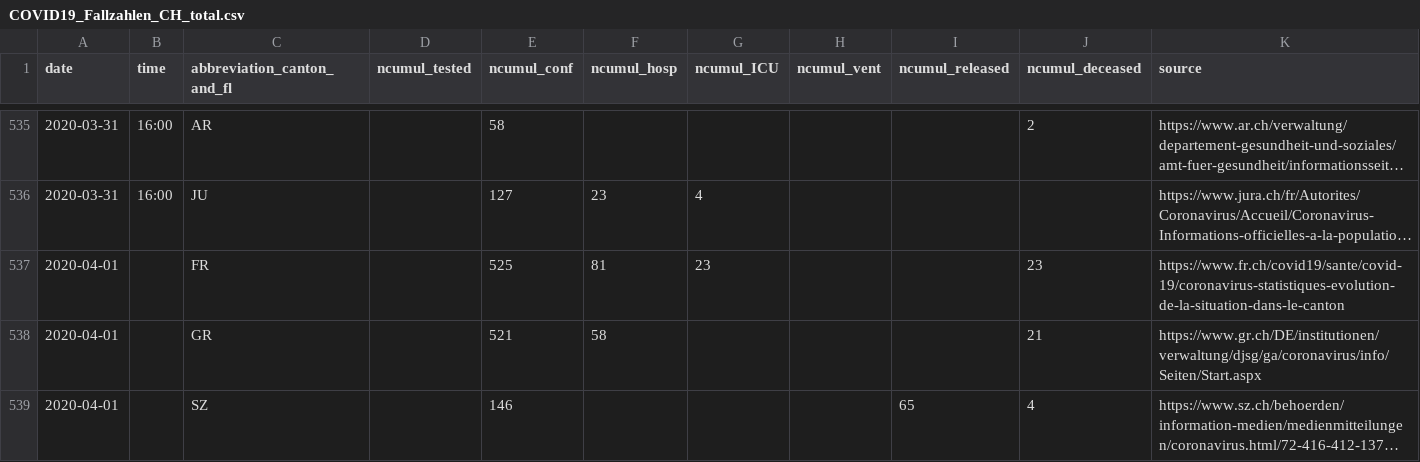
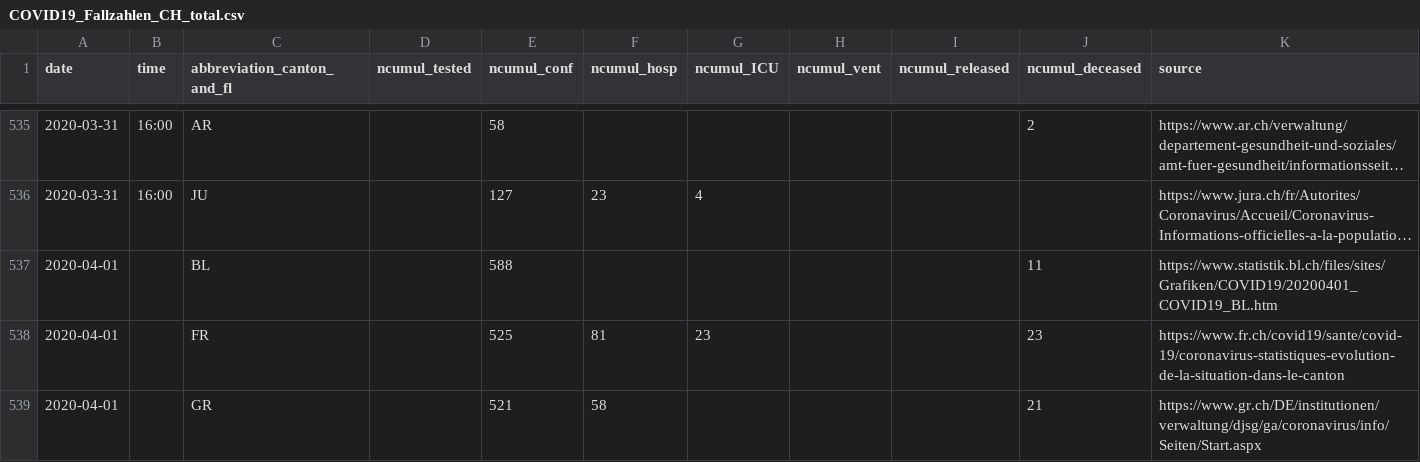
Before and after one commit to amuelli/covid_19, a CSV file: COVID19_Fallzahlen_CH_total.csv, drawn as a sheet; only a part is shown, gaps mark what is left out; the shorter side is filled out with more unchanged rows; long unchanged cells end in …; the diff names each change by its address in the sheet, - before the commit and + after, or states it on an @@ line.

```diff
--- a/COVID19_Fallzahlen_CH_total.csv
+++ b/COVID19_Fallzahlen_CH_total.csv
+row 537: 2020-04-01 |  | BL |  | 588 |  |  |  |  | 11 | https://www.statistik.bl.ch/files/sites/Grafiken/COVID19/20200401_COVID19_BL.htm
```
Also changed, not shown: 1 other file.
